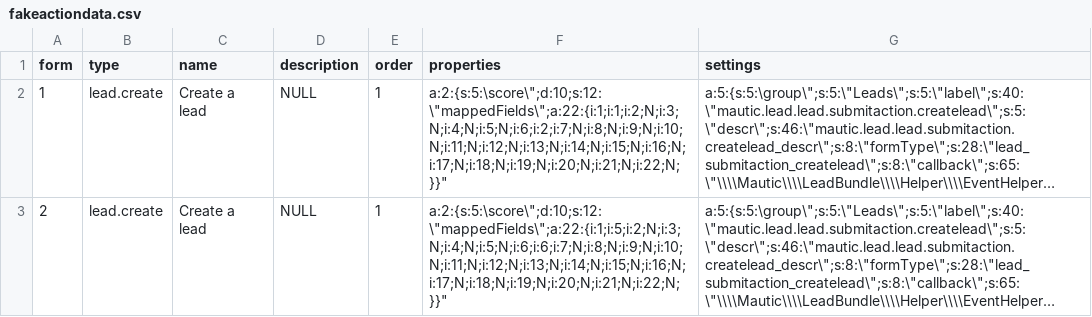
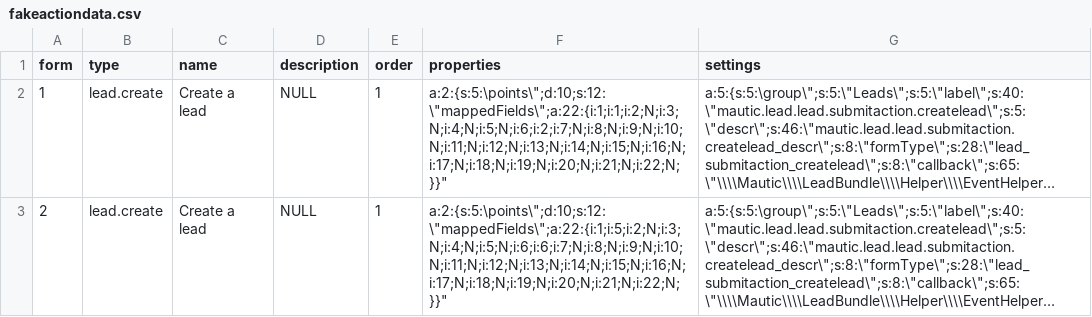
Before and after one commit to vplachejda/Mautic, a CSV file: app/bundles/FormBundle/DataFixtures/ORM/fakeactiondata.csv, drawn as a sheet; long unchanged cells end in …; the diff names each change by its address in the sheet, - before the commit and + after, or states it on an @@ line.

Commit message:
Changed lead 'score' to 'points'

```diff
--- a/app/bundles/FormBundle/DataFixtures/ORM/fakeactiondata.csv
+++ b/app/bundles/FormBundle/DataFixtures/ORM/fakeactiondata.csv
-F2 (properties): a:2:{s:5:\score\";d:10;s:12:\"mappedFields\";a:22:{i:1;i:1;i:2;N;i:3;N;i:4;N;i:5;N;i:6;i:2;i:7;N;i:8;N;i:9;N;i:10;N;i:11;N;i:12;N;i:13;N;i:14;N;i:15;N;i:16;N;i:17;N;i:18;N;i:19;N;i:20;N;i:21;N;i:22;N;}}"
+F2 (properties): a:2:{s:5:\points\";d:10;s:12:\"mappedFields\";a:22:{i:1;i:1;i:2;N;i:3;N;i:4;N;i:5;N;i:6;i:2;i:7;N;i:8;N;i:9;N;i:10;N;i:11;N;i:12;N;i:13;N;i:14;N;i:15;N;i:16;N;i:17;N;i:18;N;i:19;N;i:20;N;i:21;N;i:22;N;}}"
-F3 (properties): a:2:{s:5:\score\";d:10;s:12:\"mappedFields\";a:22:{i:1;i:5;i:2;N;i:3;N;i:4;N;i:5;N;i:6;i:6;i:7;N;i:8;N;i:9;N;i:10;N;i:11;N;i:12;N;i:13;N;i:14;N;i:15;N;i:16;N;i:17;N;i:18;N;i:19;N;i:20;N;i:21;N;i:22;N;}}"
+F3 (properties): a:2:{s:5:\points\";d:10;s:12:\"mappedFields\";a:22:{i:1;i:5;i:2;N;i:3;N;i:4;N;i:5;N;i:6;i:6;i:7;N;i:8;N;i:9;N;i:10;N;i:11;N;i:12;N;i:13;N;i:14;N;i:15;N;i:16;N;i:17;N;i:18;N;i:19;N;i:20;N;i:21;N;i:22;N;}}"
```
Also changed, not shown: 37 other files.
